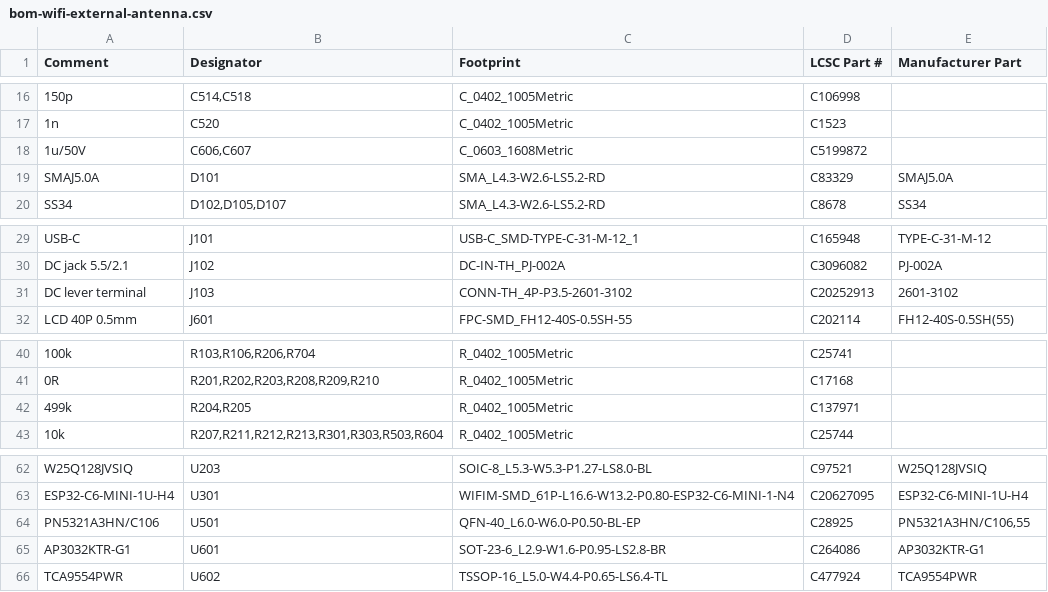
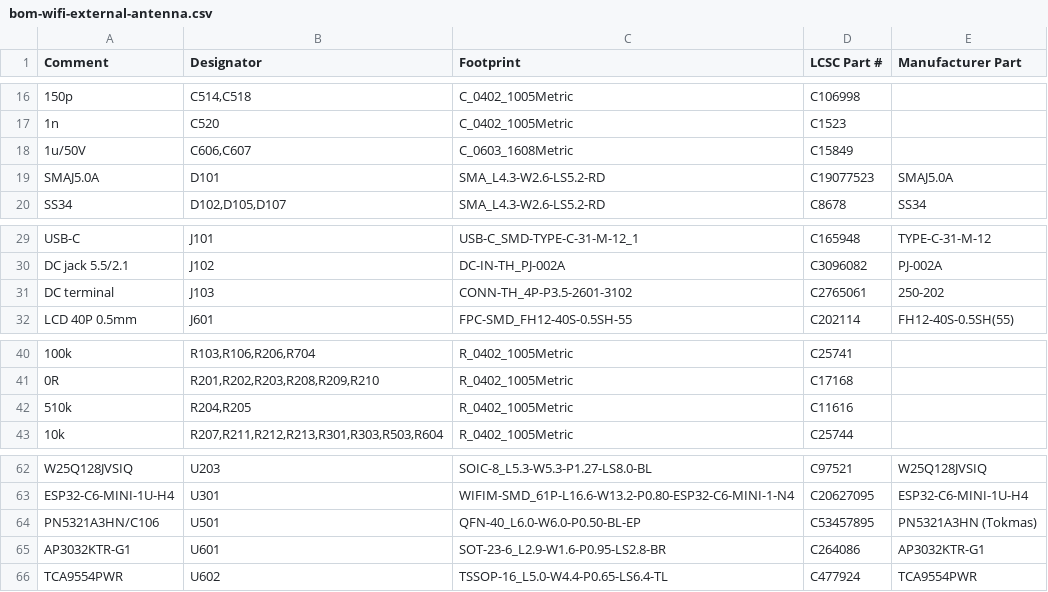
Before and after one commit to Attraccess/Attraccess, a CSV file: apps/attractap/hardware/touch-p4/fab/jlcpcb/bom-wifi-external-antenna.csv, drawn as a sheet; only a part is shown, gaps mark what is left out; the diff names each change by its address in the sheet, - before the commit and + after, or states it on an @@ line.

```diff
--- a/apps/attractap/hardware/touch-p4/fab/jlcpcb/bom-wifi-external-antenna.csv
+++ b/apps/attractap/hardware/touch-p4/fab/jlcpcb/bom-wifi-external-antenna.csv
-D18 (LCSC Part #): C5199872
+D18 (LCSC Part #): C15849
-D19 (LCSC Part #): C83329
+D19 (LCSC Part #): C19077523
-A31 (Comment): DC lever terminal
+A31 (Comment): DC terminal
-D31 (LCSC Part #): C20252913
+D31 (LCSC Part #): C2765061
-E31 (Manufacturer Part): 2601-3102
+E31 (Manufacturer Part): 250-202
-A42 (Comment): 499k
+A42 (Comment): 510k
-D42 (LCSC Part #): C137971
+D42 (LCSC Part #): C11616
-D64 (LCSC Part #): C28925
+D64 (LCSC Part #): C53457895
-E64 (Manufacturer Part): PN5321A3HN/C106,55
+E64 (Manufacturer Part): PN5321A3HN (Tokmas)
```
Also changed, not shown: apps/attractap/hardware/touch-p4/fab/jlcpcb/bom-lan-external-antenna.csv, apps/attractap/hardware/touch-p4/fab/jlcpcb/bom-lan.csv, 17 other files.
